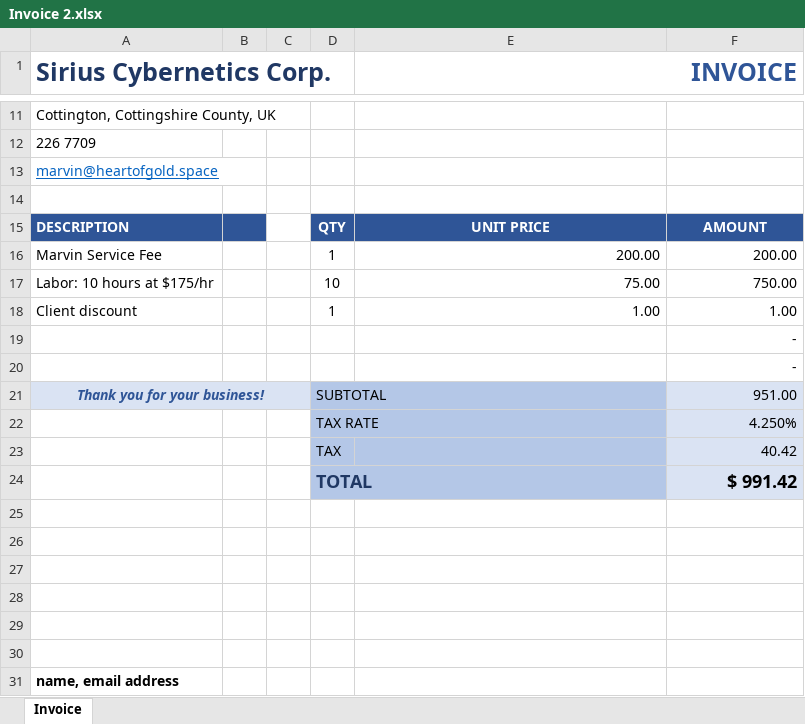
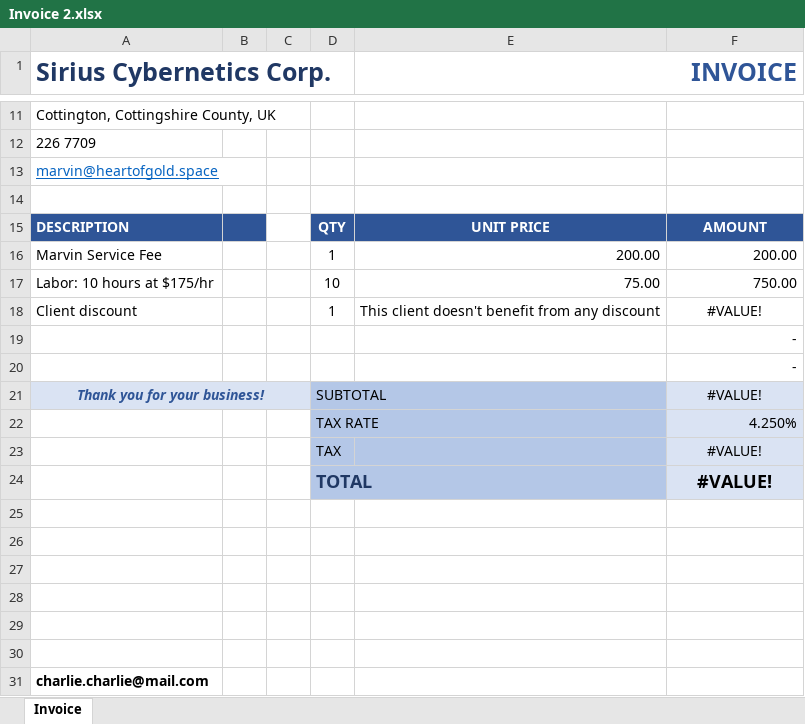
Before and after one commit to Arpanjparasar/RPA-email-autumation, an Excel workbook: Invoices/Invoice 2.xlsx, sheet Invoice, drawn as a sheet; only a part is shown, gaps mark what is left out; values as stored, in another font and other column widths than the file's, no borders; the diff names each change by its address in the sheet, - before the commit and + after, or states it on an @@ line.

```diff
--- a/Invoices/Invoice 2.xlsx (sheet Invoice)
+++ b/Invoices/Invoice 2.xlsx (sheet Invoice)
-E18 (INVOICE): 1.00
+E18 (INVOICE): This client doesn't benefit from any discount
-F18: 1.00
+F18: #VALUE!
-F18 alignment: right
+F18 alignment: center
-F21: 951.00
+F21: #VALUE!
-F21 alignment: right
+F21 alignment: center
-F23: 40.42
+F23: #VALUE!
-F23:F24 alignment: right
+F23:F24 alignment: center
-F24: $ 991.42
+F24: #VALUE!
-A31 (Sirius Cybernetics Corp.): name, email address
+A31 (Sirius Cybernetics Corp.): charlie.charlie@mail.com
```
Also changed, not shown: Invoices/Invoice 1.xlsx, Invoices/Invoice 3.xlsx, 14 other files.
